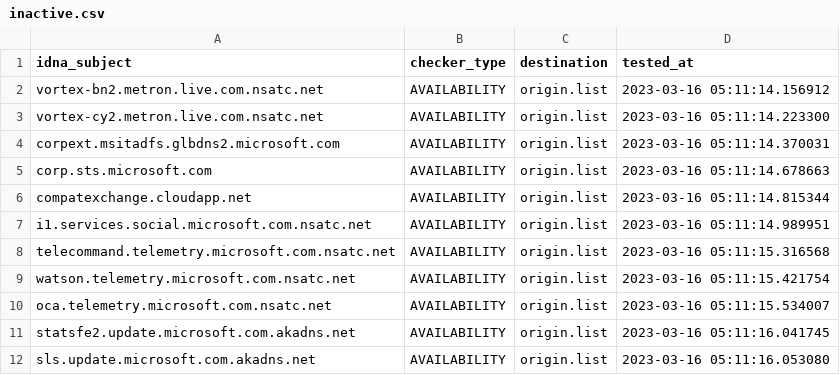
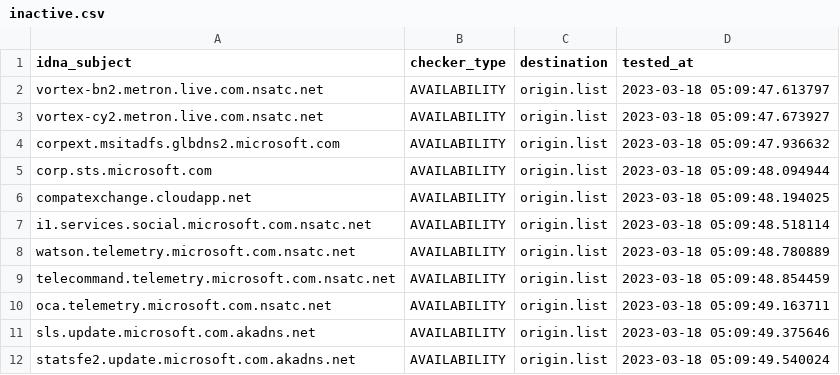
Before and after one commit to dead-hosts/hosts_git_tyzbit, a CSV file: .pyfunceble/inactive.csv, drawn as a sheet.

```diff
--- a/.pyfunceble/inactive.csv
+++ b/.pyfunceble/inactive.csv
@@ -1,12 +1,12 @@
 idna_subject,checker_type,destination,tested_at
-vortex-bn2.metron.live.com.nsatc.net,AVAILABILITY,origin.list,2023-03-16 05:11:14.156912
-vortex-cy2.metron.live.com.nsatc.net,AVAILABILITY,origin.list,2023-03-16 05:11:14.223300
-corpext.msitadfs.glbdns2.microsoft.com,AVAILABILITY,origin.list,2023-03-16 05:11:14.370031
-corp.sts.microsoft.com,AVAILABILITY,origin.list,2023-03-16 05:11:14.678663
-compatexchange.cloudapp.net,AVAILABILITY,origin.list,2023-03-16 05:11:14.815344
-i1.services.social.microsoft.com.nsatc.net,AVAILABILITY,origin.list,2023-03-16 05:11:14.989951
-telecommand.telemetry.microsoft.com.nsatc.net,AVAILABILITY,origin.list,2023-03-16 05:11:15.316568
-watson.telemetry.microsoft.com.nsatc.net,AVAILABILITY,origin.list,2023-03-16 05:11:15.421754
-oca.telemetry.microsoft.com.nsatc.net,AVAILABILITY,origin.list,2023-03-16 05:11:15.534007
-statsfe2.update.microsoft.com.akadns.net,AVAILABILITY,origin.list,2023-03-16 05:11:16.041745
-sls.update.microsoft.com.akadns.net,AVAILABILITY,origin.list,2023-03-16 05:11:16.053080
+vortex-bn2.metron.live.com.nsatc.net,AVAILABILITY,origin.list,2023-03-18 05:09:47.613797
+vortex-cy2.metron.live.com.nsatc.net,AVAILABILITY,origin.list,2023-03-18 05:09:47.673927
+corpext.msitadfs.glbdns2.microsoft.com,AVAILABILITY,origin.list,2023-03-18 05:09:47.936632
+corp.sts.microsoft.com,AVAILABILITY,origin.list,2023-03-18 05:09:48.094944
+compatexchange.cloudapp.net,AVAILABILITY,origin.list,2023-03-18 05:09:48.194025
+i1.services.social.microsoft.com.nsatc.net,AVAILABILITY,origin.list,2023-03-18 05:09:48.518114
+watson.telemetry.microsoft.com.nsatc.net,AVAILABILITY,origin.list,2023-03-18 05:09:48.780889
+telecommand.telemetry.microsoft.com.nsatc.net,AVAILABILITY,origin.list,2023-03-18 05:09:48.854459
+oca.telemetry.microsoft.com.nsatc.net,AVAILABILITY,origin.list,2023-03-18 05:09:49.163711
+sls.update.microsoft.com.akadns.net,AVAILABILITY,origin.list,2023-03-18 05:09:49.375646
+statsfe2.update.microsoft.com.akadns.net,AVAILABILITY,origin.list,2023-03-18 05:09:49.540024
```
Also changed, not shown: 9 other files.
